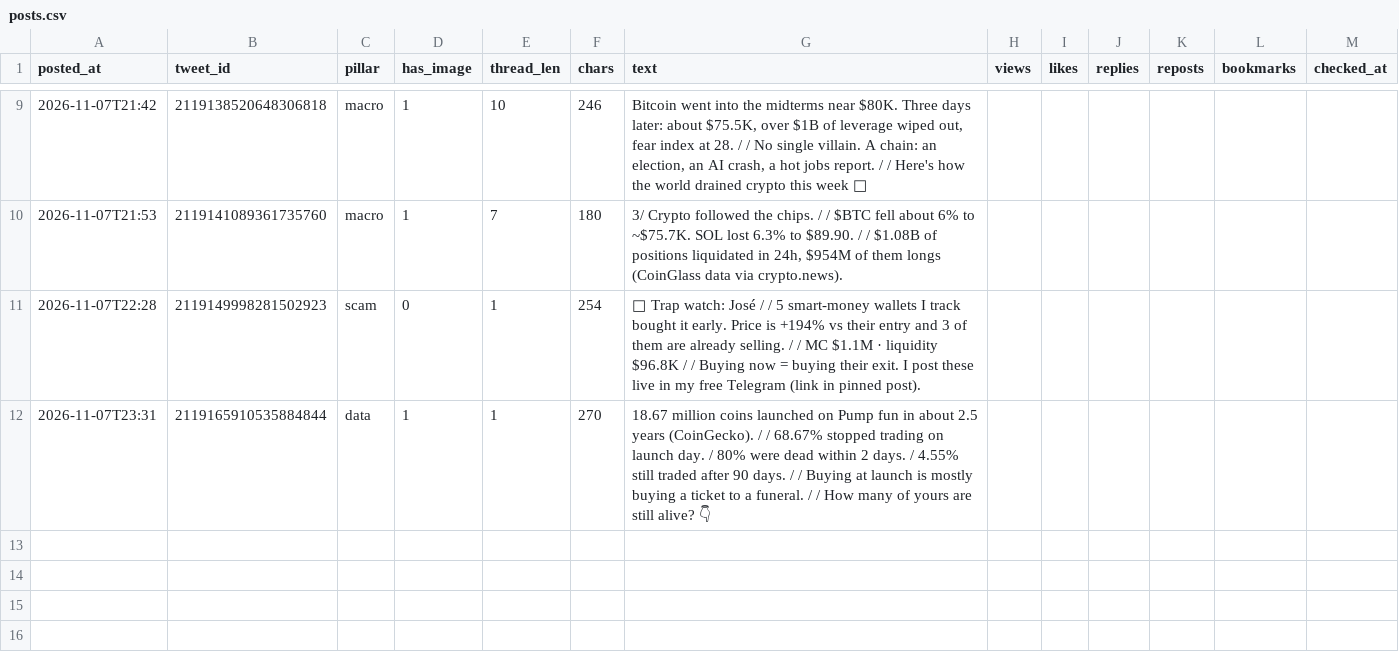
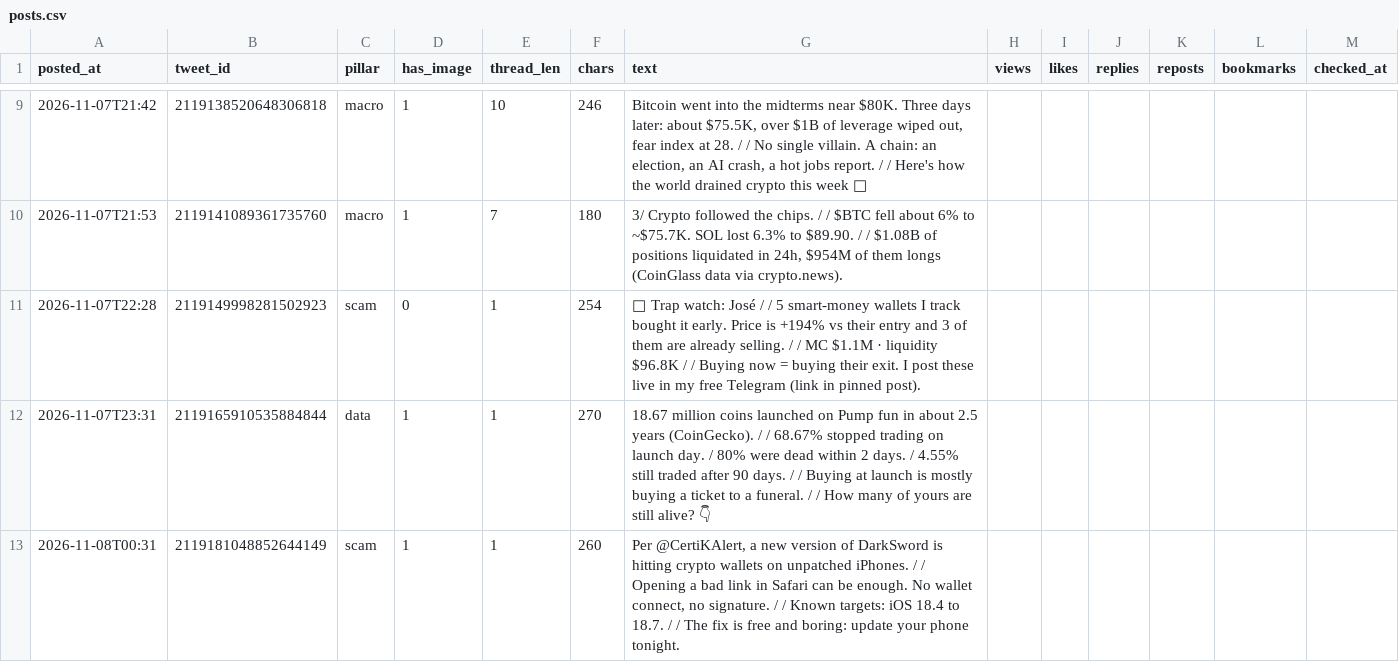
Before and after one commit to issambkkal/x-meme-desk, a CSV file: analytics/posts.csv, drawn as a sheet; only a part is shown, gaps mark what is left out; the diff names each change by its address in the sheet, - before the commit and + after, or states it on an @@ line.

```diff
--- a/analytics/posts.csv
+++ b/analytics/posts.csv
+row 13: 2026-11-08T00:31 | 2119181048852644149 | scam | 1 | 1 | 260 | Per @CertiKAlert, a new version of DarkSword is hitting crypto wallets on unpatched iPhones. / / Opening a bad link in Safari can be enough. No wallet connect, no signature. / / Known targets: iOS 18.4 to 18.7. / / The fix is free and boring: update your phone tonight.
```
Also changed, not shown: 3 other files.
